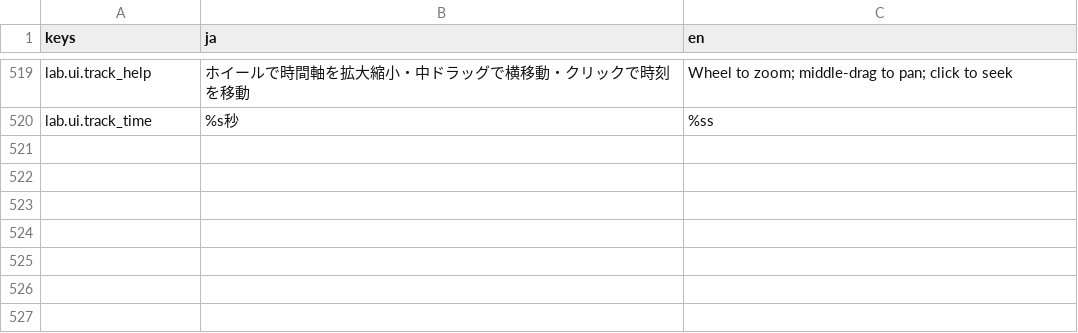
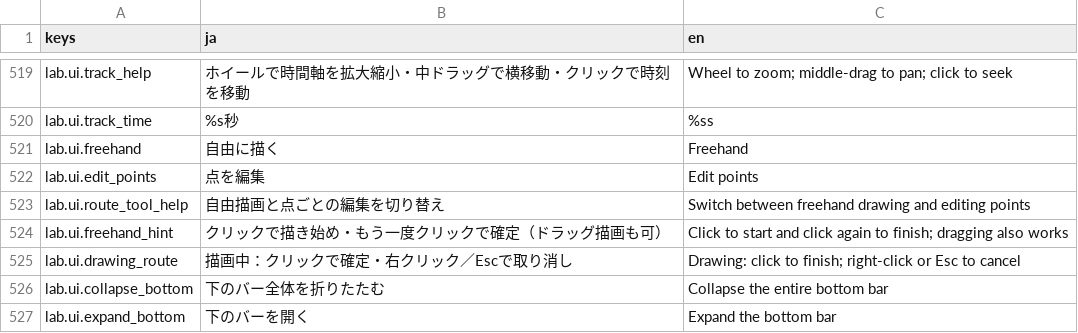
Before and after one commit to Tomatoguy1029/speed, a CSV file: speed/data/text/strings.csv, drawn as a sheet; only a part is shown, gaps mark what is left out; the diff names each change by its address in the sheet, - before the commit and + after, or states it on an @@ line.

Commit message:
fix: draw freehand lab routes and fully collapse the transport bar

```diff
--- a/speed/data/text/strings.csv
+++ b/speed/data/text/strings.csv
+row 521: lab.ui.freehand | 自由に描く | Freehand
+row 522: lab.ui.edit_points | 点を編集 | Edit points
+row 523: lab.ui.route_tool_help | 自由描画と点ごとの編集を切り替え | Switch between freehand drawing and editing points
+row 524: lab.ui.freehand_hint | クリックで描き始め・もう一度クリックで確定（ドラッグ描画も可） | Click to start and click again to finish; dragging also works
+row 525: lab.ui.drawing_route | 描画中：クリックで確定・右クリック／Escで取り消し | Drawing: click to finish; right-click or Esc to cancel
+row 526: lab.ui.collapse_bottom | 下のバー全体を折りたたむ | Collapse the entire bottom bar
+row 527: lab.ui.expand_bottom | 下のバーを開く | Expand the bottom bar
```
Also changed, not shown: 6 other files.
